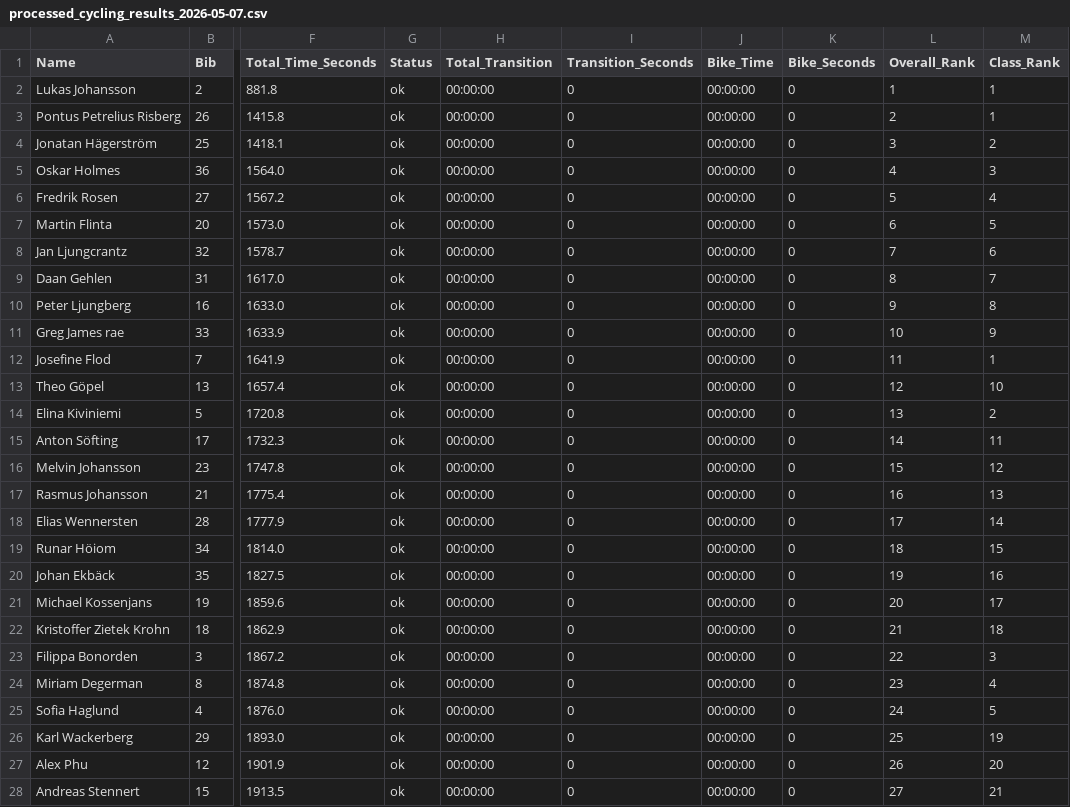
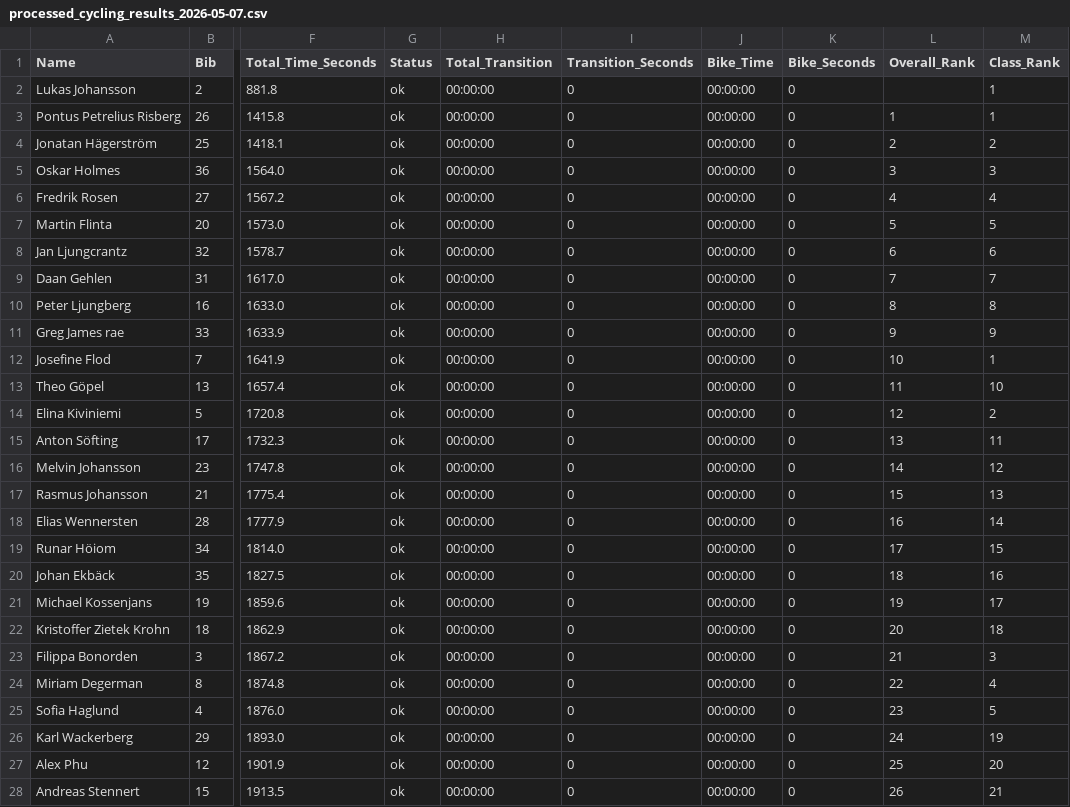
Before and after one commit to Thiebauts/triathlon-vast-dashboard, a CSV file: data/processed_cycling_results_2026-05-07.csv, drawn as a sheet; only a part is shown, gaps mark what is left out; the diff covers the shown part only; the diff names each change by its address in the sheet, - before the commit and + after, or states it on an @@ line.

Commit message:
fix(data): drop youth overall rank in cycling KM 2026
The file predates the rule that youth race no overall placing, so the
Ungdom winner held overall #1 and every adult sat one place too low.
Re-fetched with the current pipeline; only Overall_Rank changed.

```diff
--- a/data/processed_cycling_results_2026-05-07.csv
+++ b/data/processed_cycling_results_2026-05-07.csv
-L2 (Overall_Rank): 1
+L2 (Overall_Rank): (empty)
-L3 (Overall_Rank): 2
+L3 (Overall_Rank): 1
-L4 (Overall_Rank): 3
+L4 (Overall_Rank): 2
-L5 (Overall_Rank): 4
+L5 (Overall_Rank): 3
-L6 (Overall_Rank): 5
+L6 (Overall_Rank): 4
-L7 (Overall_Rank): 6
+L7 (Overall_Rank): 5
-L8 (Overall_Rank): 7
+L8 (Overall_Rank): 6
-L9 (Overall_Rank): 8
+L9 (Overall_Rank): 7
-L10 (Overall_Rank): 9
+L10 (Overall_Rank): 8
-L11 (Overall_Rank): 10
+L11 (Overall_Rank): 9
-L12 (Overall_Rank): 11
+L12 (Overall_Rank): 10
-L13 (Overall_Rank): 12
+L13 (Overall_Rank): 11
-L14 (Overall_Rank): 13
+L14 (Overall_Rank): 12
-L15 (Overall_Rank): 14
+L15 (Overall_Rank): 13
-L16 (Overall_Rank): 15
+L16 (Overall_Rank): 14
-L17 (Overall_Rank): 16
+L17 (Overall_Rank): 15
-L18 (Overall_Rank): 17
+L18 (Overall_Rank): 16
-L19 (Overall_Rank): 18
+L19 (Overall_Rank): 17
-L20 (Overall_Rank): 19
+L20 (Overall_Rank): 18
-L21 (Overall_Rank): 20
+L21 (Overall_Rank): 19
-L22 (Overall_Rank): 21
+L22 (Overall_Rank): 20
-L23 (Overall_Rank): 22
+L23 (Overall_Rank): 21
-L24 (Overall_Rank): 23
+L24 (Overall_Rank): 22
-L25 (Overall_Rank): 24
+L25 (Overall_Rank): 23
-L26 (Overall_Rank): 25
+L26 (Overall_Rank): 24
-L27 (Overall_Rank): 26
+L27 (Overall_Rank): 25
-L28 (Overall_Rank): 27
+L28 (Overall_Rank): 26
```
Also changed, not shown: 6 edited cells elsewhere in this file.
